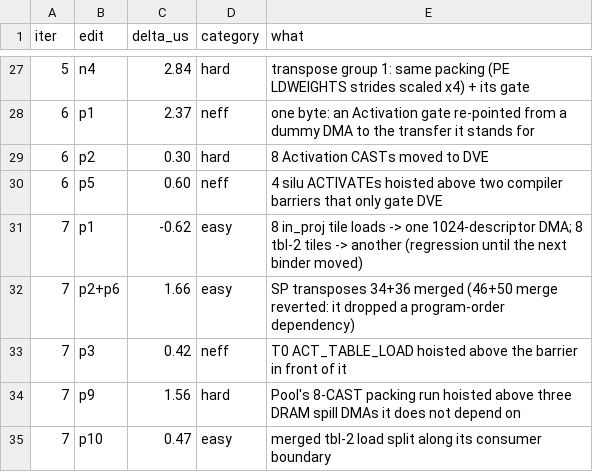
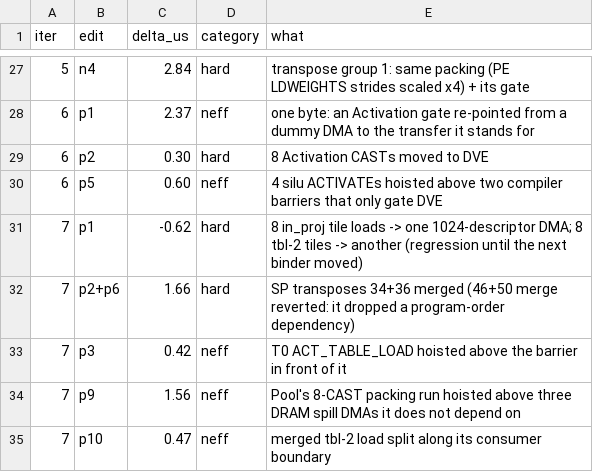
Before and after one commit to OswaldHe/neuron-neff-doc, a CSV file: figs/data/gdn_edit_attribution.csv, drawn as a sheet; only a part is shown, gaps mark what is left out; the diff covers the shown part only.

```diff
--- a/figs/data/gdn_edit_attribution.csv
+++ b/figs/data/gdn_edit_attribution.csv
@@ -30,6 +30,6 @@ iter,edit,delta_us,category,what
 6,p5,0.60,neff,4 silu ACTIVATEs hoisted above two compiler barriers that only gate DVE
-7,p1,-0.62,easy,8 in_proj tile loads -> one 1024-descriptor DMA; 8 tbl-2 tiles -> another (regression until the next binder moved)
-7,p2+p6,1.66,easy,SP transposes 34+36 merged (46+50 merge reverted: it dropped a program-order dependency)
+7,p1,-0.62,hard,8 in_proj tile loads -> one 1024-descriptor DMA; 8 tbl-2 tiles -> another (regression until the next binder moved)
+7,p2+p6,1.66,hard,SP transposes 34+36 merged (46+50 merge reverted: it dropped a program-order dependency)
 7,p3,0.42,neff,T0 ACT_TABLE_LOAD hoisted above the barrier in front of it
-7,p9,1.56,hard,Pool's 8-CAST packing run hoisted above three DRAM spill DMAs it does not depend on
-7,p10,0.47,easy,merged tbl-2 load split along its consumer boundary
+7,p9,1.56,neff,Pool's 8-CAST packing run hoisted above three DRAM spill DMAs it does not depend on
+7,p10,0.47,neff,merged tbl-2 load split along its consumer boundary
```
Also changed, not shown: 10 edited cells elsewhere in this file, 28 other files.
